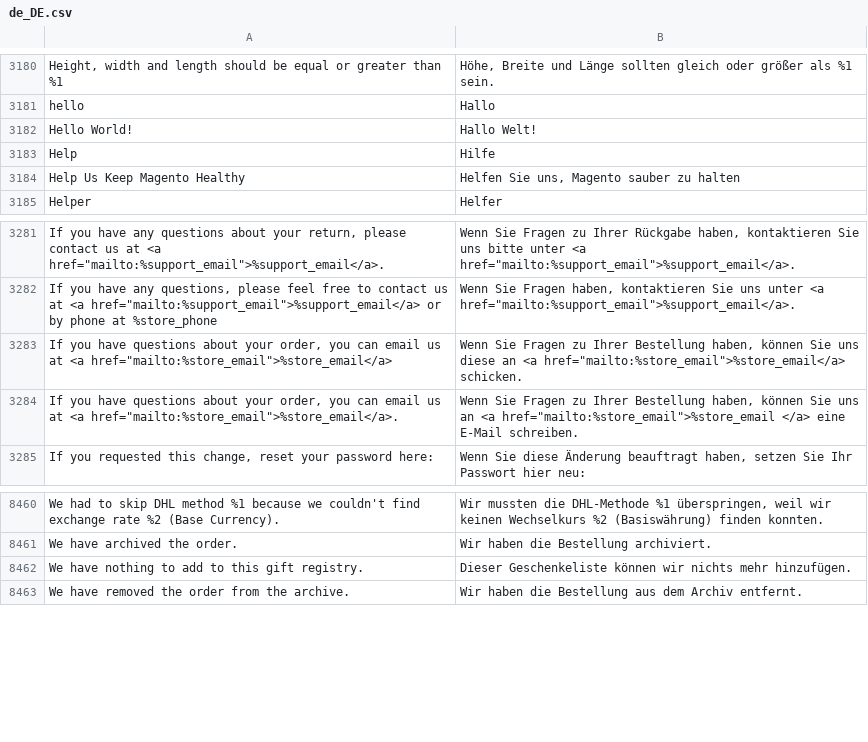
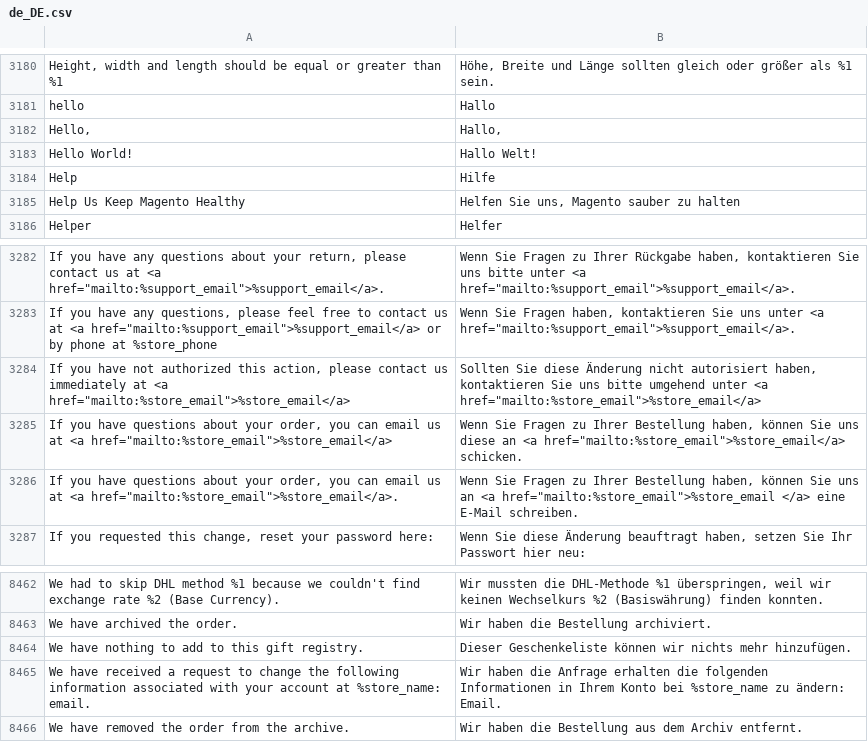
Before and after one commit to splendidinternet/Magento2_German_LocalePack_de_DE, a CSV file: de_DE.csv, drawn as a sheet; only a part is shown, gaps mark what is left out; the diff names each change by its address in the sheet, - before the commit and + after, or states it on an @@ line.

Commit message:
translations for email template Change Email

```diff
--- a/de_DE.csv
+++ b/de_DE.csv
+row 3182: Hello, | Hallo,
+row 3284: If you have not authorized this action, please contact us immediately at <a href="mailto:%store_email">%store_email</a> | Sollten Sie diese Änderung nicht autorisiert haben, kontaktieren Sie uns bitte umgehend unter <a href="mailto:%store_email">%store_email</a>
+row 8465: We have received a request to change the following information associated with your account at %store_name: email. | Wir haben die Anfrage erhalten die folgenden Informationen in Ihrem Konto bei %store_name zu ändern: Email.
```
